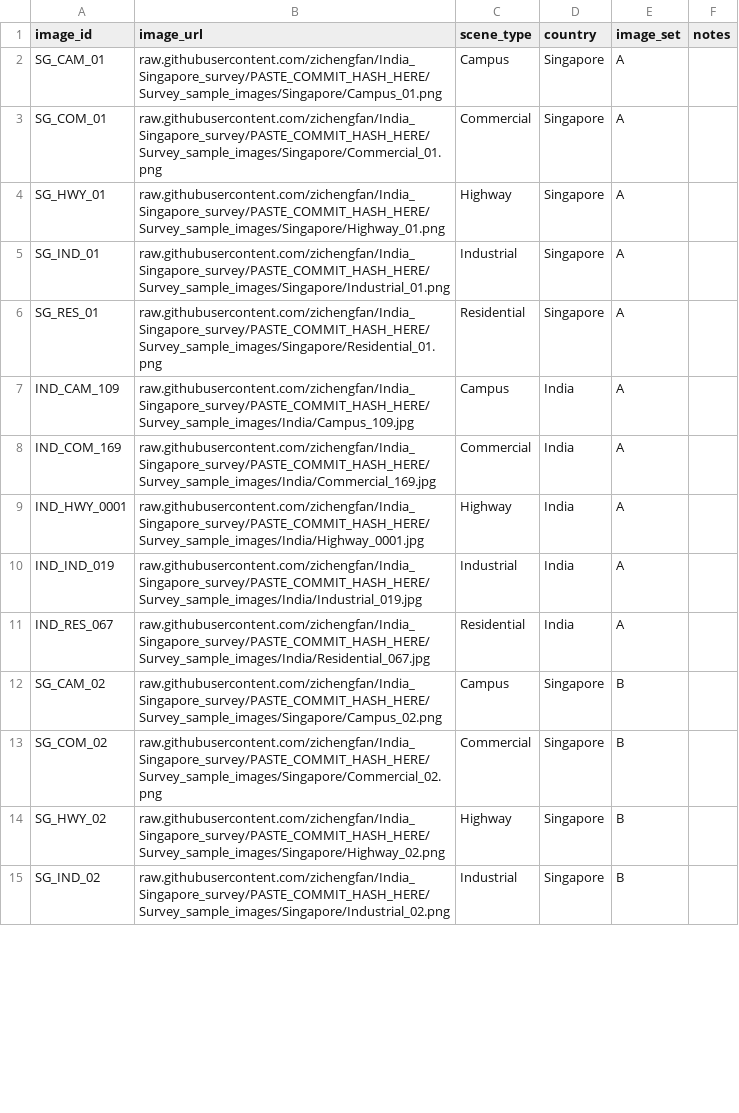
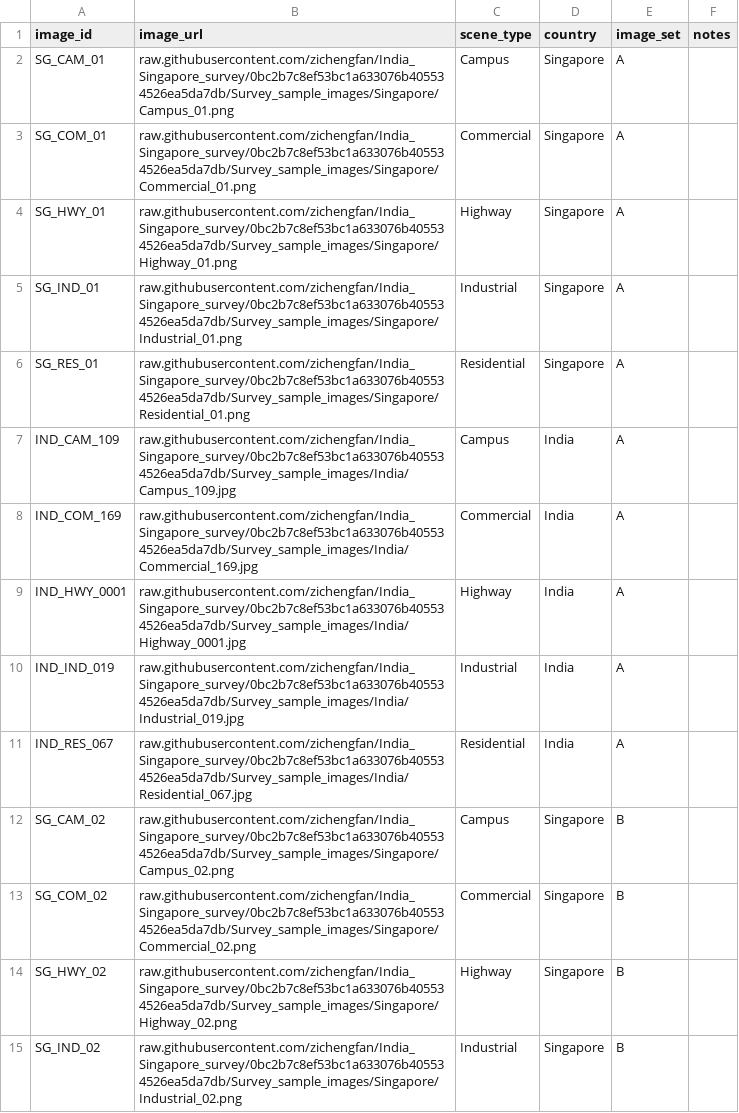
Before and after one commit to zichengfan/India_Singapore_survey, a CSV file: Survey_sample_images/image_pool.csv, drawn as a sheet; only a part is shown; the diff covers the shown part only.

Commit message:
Update survey image CSV exports

```diff
--- a/Survey_sample_images/image_pool.csv
+++ b/Survey_sample_images/image_pool.csv
@@ -1,15 +1,15 @@
 image_id,image_url,scene_type,country,image_set,notes
-SG_CAM_01,raw.githubusercontent.com/zichengfan/India_Singapore_survey/PASTE_COMMIT_HASH_HERE/Survey_sample_images/Singapore/Campus_01.png,Campus,Singapore,A,
-SG_COM_01,raw.githubusercontent.com/zichengfan/India_Singapore_survey/PASTE_COMMIT_HASH_HERE/Survey_sample_images/Singapore/Commercial_01.png,Commercial,Singapore,A,
-SG_HWY_01,raw.githubusercontent.com/zichengfan/India_Singapore_survey/PASTE_COMMIT_HASH_HERE/Survey_sample_images/Singapore/Highway_01.png,Highway,Singapore,A,
-SG_IND_01,raw.githubusercontent.com/zichengfan/India_Singapore_survey/PASTE_COMMIT_HASH_HERE/Survey_sample_images/Singapore/Industrial_01.png,Industrial,Singapore,A,
-SG_RES_01,raw.githubusercontent.com/zichengfan/India_Singapore_survey/PASTE_COMMIT_HASH_HERE/Survey_sample_images/Singapore/Residential_01.png,Residential,Singapore,A,
-IND_CAM_109,raw.githubusercontent.com/zichengfan/India_Singapore_survey/PASTE_COMMIT_HASH_HERE/Survey_sample_images/India/Campus_109.jpg,Campus,India,A,
-IND_COM_169,raw.githubusercontent.com/zichengfan/India_Singapore_survey/PASTE_COMMIT_HASH_HERE/Survey_sample_images/India/Commercial_169.jpg,Commercial,India,A,
-IND_HWY_0001,raw.githubusercontent.com/zichengfan/India_Singapore_survey/PASTE_COMMIT_HASH_HERE/Survey_sample_images/India/Highway_0001.jpg,Highway,India,A,
-IND_IND_019,raw.githubusercontent.com/zichengfan/India_Singapore_survey/PASTE_COMMIT_HASH_HERE/Survey_sample_images/India/Industrial_019.jpg,Industrial,India,A,
-IND_RES_067,raw.githubusercontent.com/zichengfan/India_Singapore_survey/PASTE_COMMIT_HASH_HERE/Survey_sample_images/India/Residential_067.jpg,Residential,India,A,
-SG_CAM_02,raw.githubusercontent.com/zichengfan/India_Singapore_survey/PASTE_COMMIT_HASH_HERE/Survey_sample_images/Singapore/Campus_02.png,Campus,Singapore,B,
-SG_COM_02,raw.githubusercontent.com/zichengfan/India_Singapore_survey/PASTE_COMMIT_HASH_HERE/Survey_sample_images/Singapore/Commercial_02.png,Commercial,Singapore,B,
-SG_HWY_02,raw.githubusercontent.com/zichengfan/India_Singapore_survey/PASTE_COMMIT_HASH_HERE/Survey_sample_images/Singapore/Highway_02.png,Highway,Singapore,B,
-SG_IND_02,raw.githubusercontent.com/zichengfan/India_Singapore_survey/PASTE_COMMIT_HASH_HERE/Survey_sample_images/Singapore/Industrial_02.png,Industrial,Singapore,B,
+SG_CAM_01,raw.githubusercontent.com/zichengfan/India_Singapore_survey/0bc2b7c8ef53bc1a633076b405534526ea5da7db/Survey_sample_images/Singapore/Campus_01.png,Campus,Singapore,A,
+SG_COM_01,raw.githubusercontent.com/zichengfan/India_Singapore_survey/0bc2b7c8ef53bc1a633076b405534526ea5da7db/Survey_sample_images/Singapore/Commercial_01.png,Commercial,Singapore,A,
+SG_HWY_01,raw.githubusercontent.com/zichengfan/India_Singapore_survey/0bc2b7c8ef53bc1a633076b405534526ea5da7db/Survey_sample_images/Singapore/Highway_01.png,Highway,Singapore,A,
+SG_IND_01,raw.githubusercontent.com/zichengfan/India_Singapore_survey/0bc2b7c8ef53bc1a633076b405534526ea5da7db/Survey_sample_images/Singapore/Industrial_01.png,Industrial,Singapore,A,
+SG_RES_01,raw.githubusercontent.com/zichengfan/India_Singapore_survey/0bc2b7c8ef53bc1a633076b405534526ea5da7db/Survey_sample_images/Singapore/Residential_01.png,Residential,Singapore,A,
+IND_CAM_109,raw.githubusercontent.com/zichengfan/India_Singapore_survey/0bc2b7c8ef53bc1a633076b405534526ea5da7db/Survey_sample_images/India/Campus_109.jpg,Campus,India,A,
+IND_COM_169,raw.githubusercontent.com/zichengfan/India_Singapore_survey/0bc2b7c8ef53bc1a633076b405534526ea5da7db/Survey_sample_images/India/Commercial_169.jpg,Commercial,India,A,
+IND_HWY_0001,raw.githubusercontent.com/zichengfan/India_Singapore_survey/0bc2b7c8ef53bc1a633076b405534526ea5da7db/Survey_sample_images/India/Highway_0001.jpg,Highway,India,A,
+IND_IND_019,raw.githubusercontent.com/zichengfan/India_Singapore_survey/0bc2b7c8ef53bc1a633076b405534526ea5da7db/Survey_sample_images/India/Industrial_019.jpg,Industrial,India,A,
+IND_RES_067,raw.githubusercontent.com/zichengfan/India_Singapore_survey/0bc2b7c8ef53bc1a633076b405534526ea5da7db/Survey_sample_images/India/Residential_067.jpg,Residential,India,A,
+SG_CAM_02,raw.githubusercontent.com/zichengfan/India_Singapore_survey/0bc2b7c8ef53bc1a633076b405534526ea5da7db/Survey_sample_images/Singapore/Campus_02.png,Campus,Singapore,B,
+SG_COM_02,raw.githubusercontent.com/zichengfan/India_Singapore_survey/0bc2b7c8ef53bc1a633076b405534526ea5da7db/Survey_sample_images/Singapore/Commercial_02.png,Commercial,Singapore,B,
+SG_HWY_02,raw.githubusercontent.com/zichengfan/India_Singapore_survey/0bc2b7c8ef53bc1a633076b405534526ea5da7db/Survey_sample_images/Singapore/Highway_02.png,Highway,Singapore,B,
+SG_IND_02,raw.githubusercontent.com/zichengfan/India_Singapore_survey/0bc2b7c8ef53bc1a633076b405534526ea5da7db/Survey_sample_images/Singapore/Industrial_02.png,Industrial,Singapore,B,
```
Also changed, not shown: 16 edited cells elsewhere in this file, Survey_sample_images/question_sets.csv.
